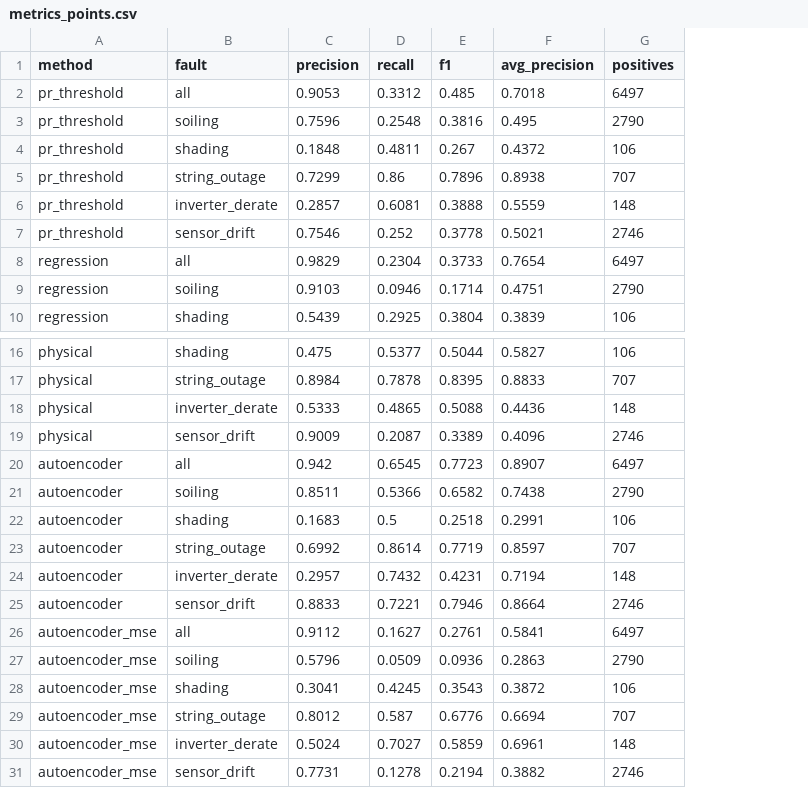
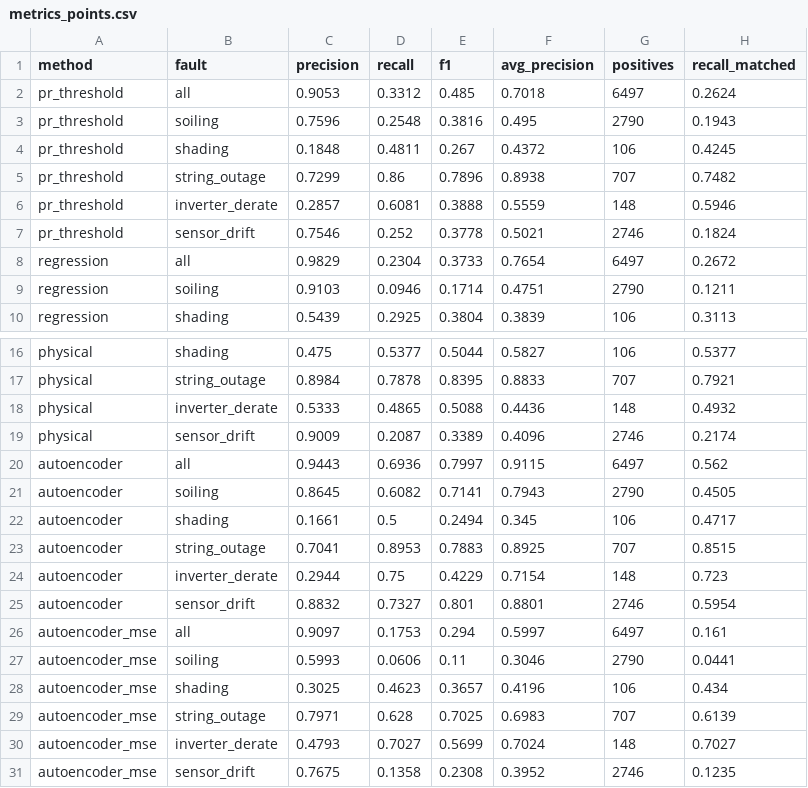
Before and after one commit to kwwaleszczynski-del/pv-anomaly-autoencoder, a CSV file: results/metrics_points.csv, drawn as a sheet; only a part is shown, gaps mark what is left out; removed rows and columns are numbered as before the commit, all else as after; the diff names each change by its address in the sheet, - before the commit and + after, or states it on an @@ line.

```diff
--- a/results/metrics_points.csv
+++ b/results/metrics_points.csv
+column H (recall_matched), rows 2-10: 0.2624 | 0.1943 | 0.4245 | 0.7482 | 0.5946 | 0.1824 | 0.2672 | 0.1211 | 0.3113; rows 16-19: 0.5377 | 0.7921 | 0.4932 | 0.2174; row 22: 0.4717; row 30: 0.7027
-row 20: autoencoder | all | 0.942 | 0.6545 | 0.7723 | 0.8907 | 6497
-row 21: autoencoder | soiling | 0.8511 | 0.5366 | 0.6582 | 0.7438 | 2790
+row 20: autoencoder | all | 0.9443 | 0.6936 | 0.7997 | 0.9115 | 6497 | 0.562
+row 21: autoencoder | soiling | 0.8645 | 0.6082 | 0.7141 | 0.7943 | 2790 | 0.4505
-C22 (precision): 0.1683
+C22 (precision): 0.1661
-E22 (f1): 0.2518
+E22 (f1): 0.2494
-F22 (avg_precision): 0.2991
+F22 (avg_precision): 0.345
-row 23: autoencoder | string_outage | 0.6992 | 0.8614 | 0.7719 | 0.8597 | 707
-row 24: autoencoder | inverter_derate | 0.2957 | 0.7432 | 0.4231 | 0.7194 | 148
-row 25: autoencoder | sensor_drift | 0.8833 | 0.7221 | 0.7946 | 0.8664 | 2746
-row 26: autoencoder_mse | all | 0.9112 | 0.1627 | 0.2761 | 0.5841 | 6497
-row 27: autoencoder_mse | soiling | 0.5796 | 0.0509 | 0.0936 | 0.2863 | 2790
-row 28: autoencoder_mse | shading | 0.3041 | 0.4245 | 0.3543 | 0.3872 | 106
-row 29: autoencoder_mse | string_outage | 0.8012 | 0.587 | 0.6776 | 0.6694 | 707
+row 23: autoencoder | string_outage | 0.7041 | 0.8953 | 0.7883 | 0.8925 | 707 | 0.8515
+row 24: autoencoder | inverter_derate | 0.2944 | 0.75 | 0.4229 | 0.7154 | 148 | 0.723
+row 25: autoencoder | sensor_drift | 0.8832 | 0.7327 | 0.801 | 0.8801 | 2746 | 0.5954
+row 26: autoencoder_mse | all | 0.9097 | 0.1753 | 0.294 | 0.5997 | 6497 | 0.161
+row 27: autoencoder_mse | soiling | 0.5993 | 0.0606 | 0.11 | 0.3046 | 2790 | 0.0441
+row 28: autoencoder_mse | shading | 0.3025 | 0.4623 | 0.3657 | 0.4196 | 106 | 0.434
+row 29: autoencoder_mse | string_outage | 0.7971 | 0.628 | 0.7025 | 0.6983 | 707 | 0.6139
-C30 (precision): 0.5024
+C30 (precision): 0.4793
-E30 (f1): 0.5859
+E30 (f1): 0.5699
-F30 (avg_precision): 0.6961
+F30 (avg_precision): 0.7024
-row 31: autoencoder_mse | sensor_drift | 0.7731 | 0.1278 | 0.2194 | 0.3882 | 2746
+row 31: autoencoder_mse | sensor_drift | 0.7675 | 0.1358 | 0.2308 | 0.3952 | 2746 | 0.1235
```
Also changed, not shown: results/events_detail.csv, results/headline.csv, 31 other files.
